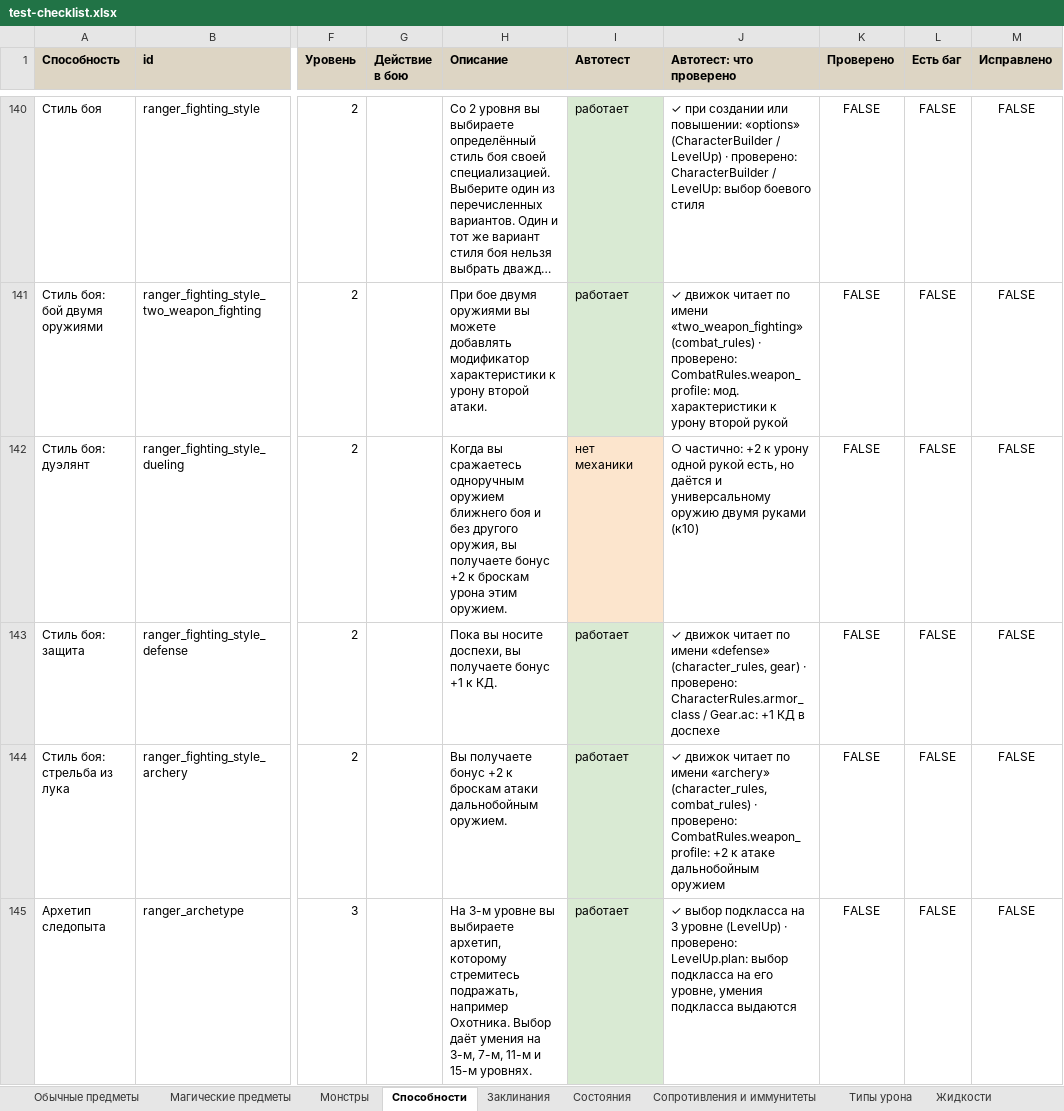
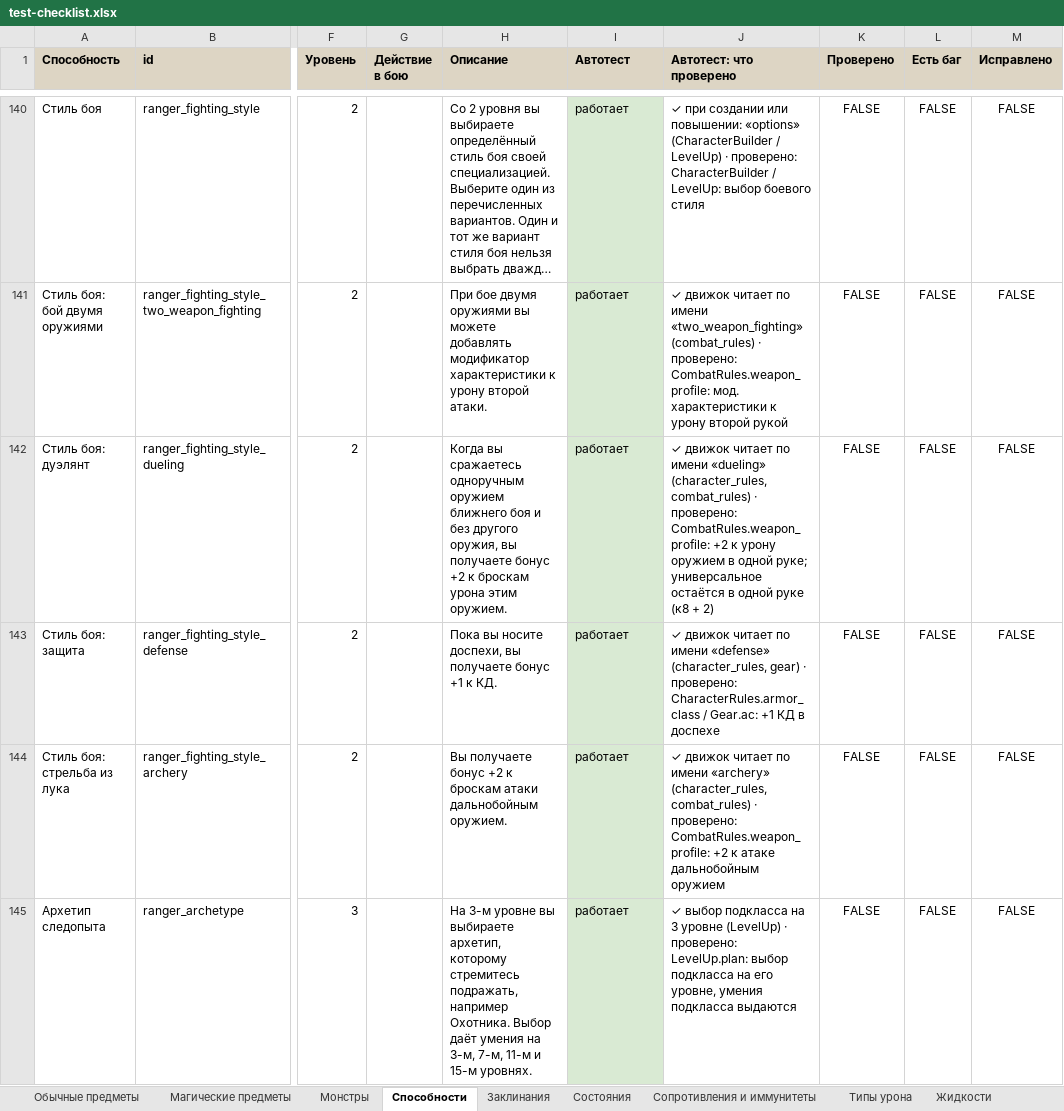
Before and after one commit to rapotekhin/dnd_llm, an Excel workbook: docs/checklist/test-checklist.xlsx, sheet Способности, drawn as a sheet; only a part is shown, gaps mark what is left out; long unchanged cells end in …; values as stored, in another font and other column widths than the file's, no borders; conditional formats not drawn; the diff covers the shown part only; the diff names each change by its address in the sheet, - before the commit and + after, or states it on an @@ line.

```diff
--- a/docs/checklist/test-checklist.xlsx (sheet Способности)
+++ b/docs/checklist/test-checklist.xlsx (sheet Способности)
-I142 (Автотест): нет механики
+I142 (Автотест): работает
-I142 fill: #FCE5CD
+I142 fill: #D9EAD3
-J142 (Автотест: что проверено): ○ частично: +2 к урону одной рукой есть, но даётся и универсальному оружию двумя руками (к10)
+J142 (Автотест: что проверено): ✓ движок читает по имени «dueling» (character_rules, combat_rules) · проверено: CombatRules.weapon_profile: +2 к урону оружием в одной руке; универсальное остаётся в одной руке (к8 + 2)
```
Also changed, not shown: 24 edited cells and cell formats elsewhere in this sheet, 28 other files.
